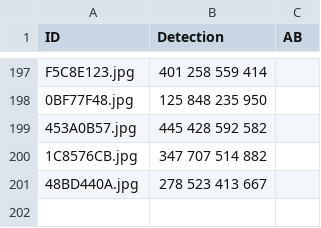
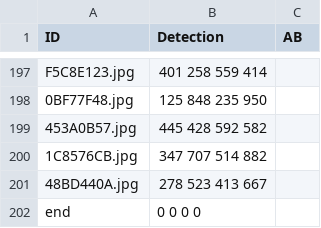
Before and after one commit to zccyman/rebar-counting, a CSV file: examples/submit_example.csv, drawn as a sheet; only a part is shown, gaps mark what is left out.

Commit message:
add validate.py, update submit_example.csv

```diff
--- a/examples/submit_example.csv
+++ b/examples/submit_example.csv
@@ -201 +201,2 @@ F5C8E123.jpg,401 258 559 414,
 48BD440A.jpg,278 523 413 667,
+end, 0 0 0 0,
```
Also changed, not shown: 1 other file.
